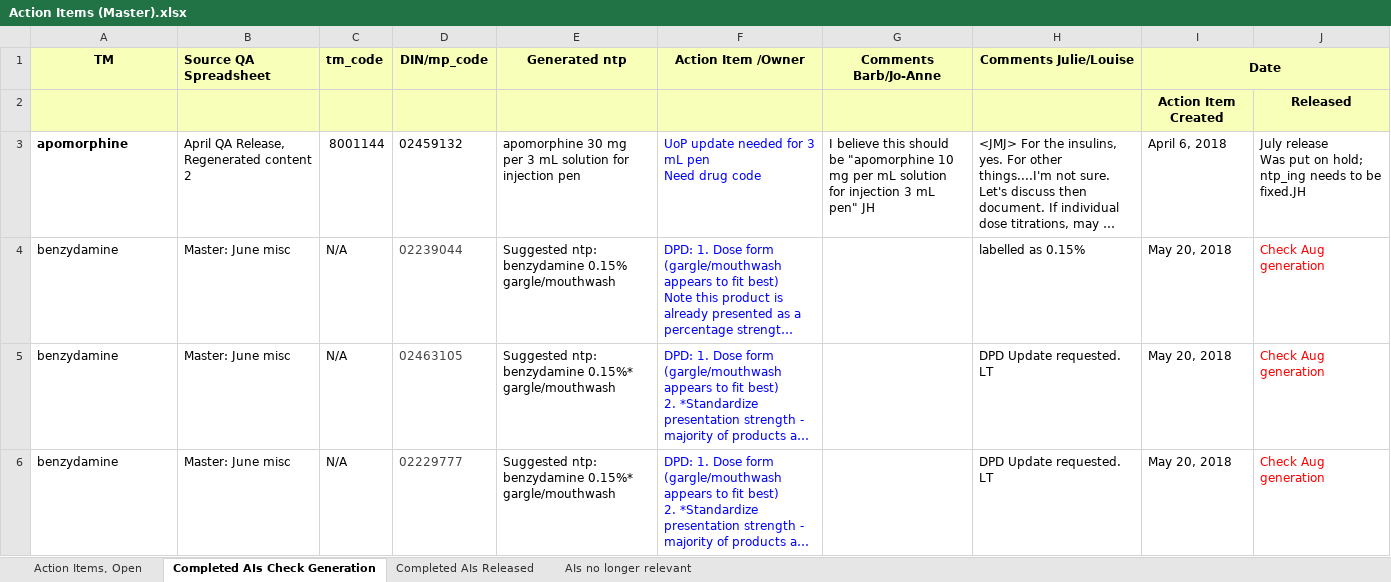
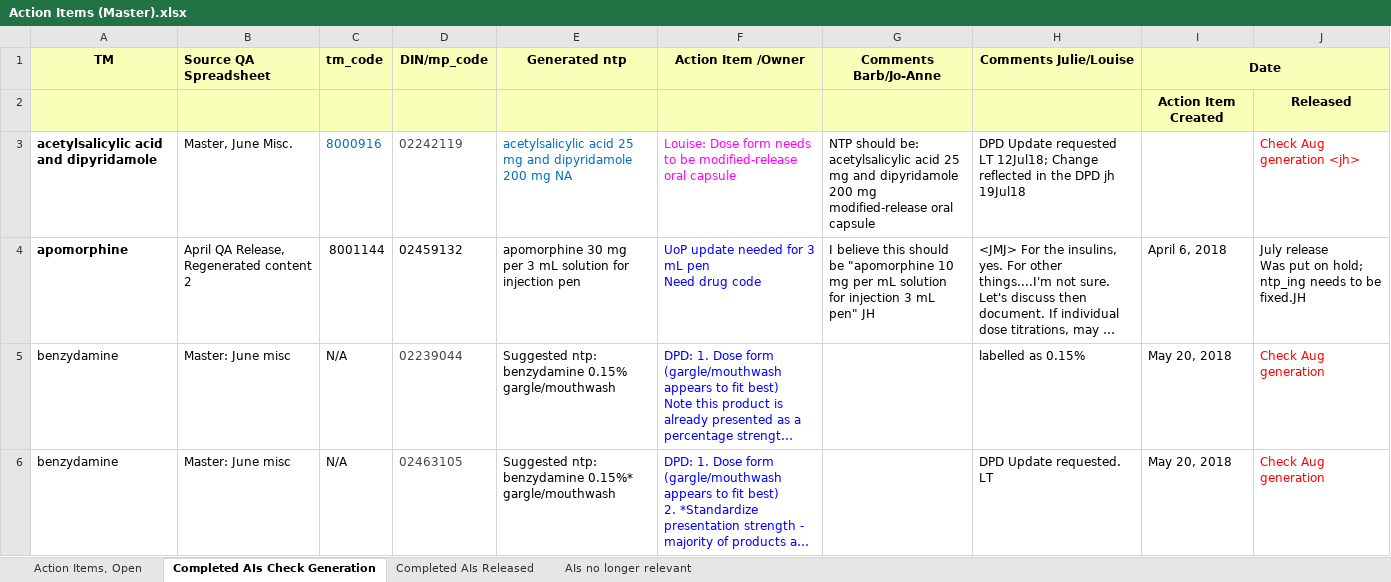
Before and after one commit to hres/formulary, an Excel workbook: Working QA Team Folders/Pre- Release QA/Action Items (Master).xlsx, sheet Completed AIs Check Generation, drawn as a sheet; only a part is shown; the shorter side is filled out with more unchanged rows; long unchanged cells end in …; values as stored, in another font and other column widths than the file's, no borders; the diff names each change by its address in the sheet, - before the commit and + after, or states it on an @@ line.

```diff
--- a/Working QA Team Folders/Pre- Release QA/Action Items (Master).xlsx (sheet Completed AIs Check Generation)
+++ b/Working QA Team Folders/Pre- Release QA/Action Items (Master).xlsx (sheet Completed AIs Check Generation)
+row 3: acetylsalicylic acid and dipyridamole | Master, June Misc. | 8000916 | 02242119 | acetylsalicylic acid 25 mg and dipyridamole 200 mg NA | Louise: Dose form needs to be modified-release oral capsule | NTP should be: acetylsalicylic acid 25 mg and dipyridamole 200 mg modified-release oral capsule | DPD Update requested LT 12Jul18; Change reflected in the DPD jh 19Jul18 |  | Check Aug generation <jh>
```
Also changed, not shown: sheet Action Items, Open.
